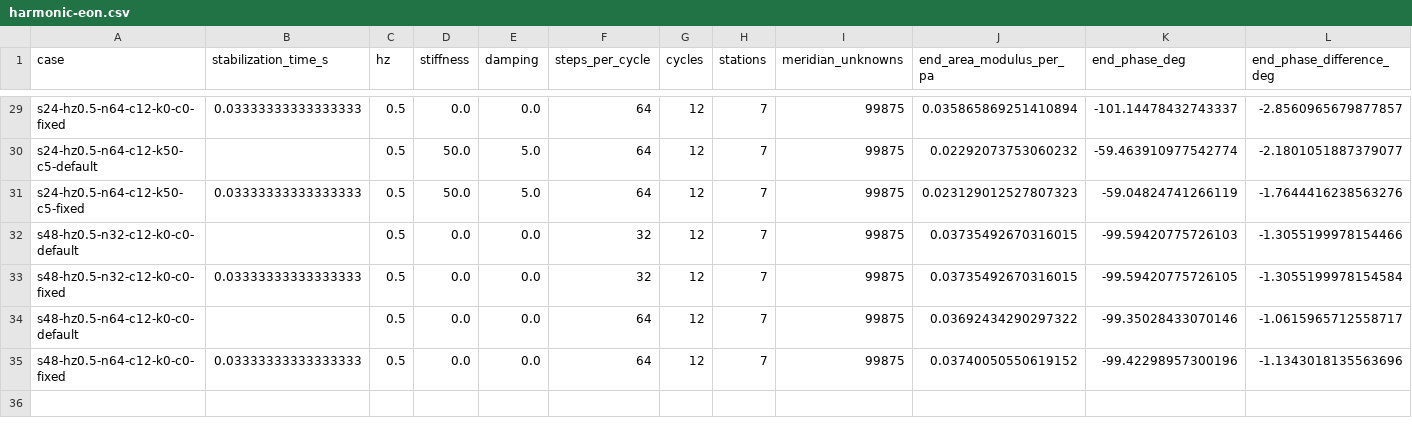
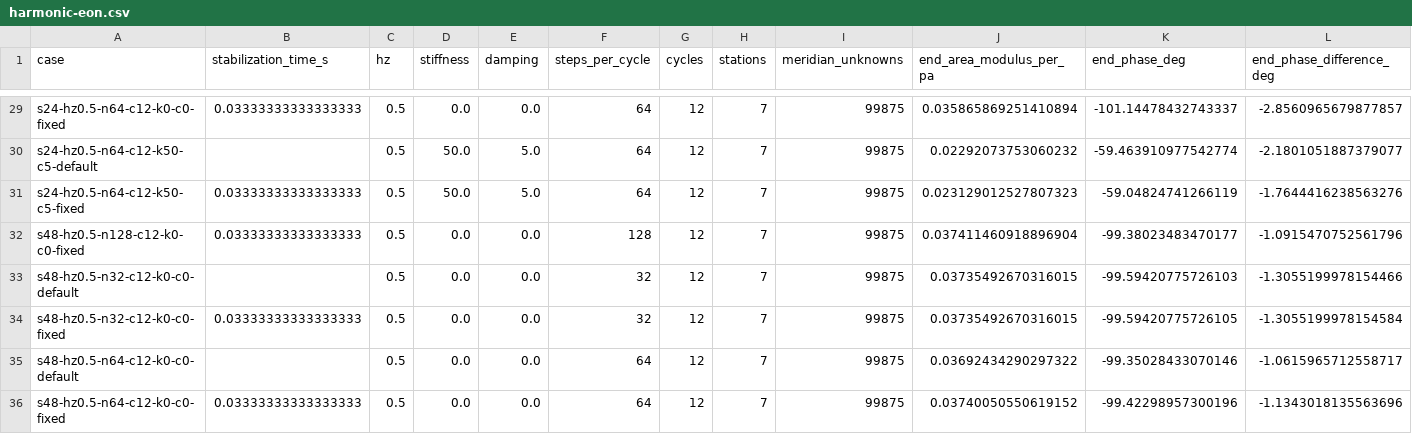
Before and after one commit to saitoasukakawaii/EONSim-new, a CSV file: docs/research/data/fsi-linear-transient-2026-11-24/harmonic-eon.csv, drawn as a sheet; only a part is shown, gaps mark what is left out; rows hold the shown columns only; the diff names each change by its address in the sheet, - before the commit and + after, or states it on an @@ line.

```diff
--- a/docs/research/data/fsi-linear-transient-2026-11-24/harmonic-eon.csv
+++ b/docs/research/data/fsi-linear-transient-2026-11-24/harmonic-eon.csv
+row 32: s48-hz0.5-n128-c12-k0-c0-fixed | 0.03333333333333333 | 0.5 | 0.0 | 0.0 | 128 | 12 | 7 | 99875 | 0.037411460918896904 | -99.38023483470177 | -1.0915470752561796
```
Also changed, not shown: docs/research/data/fsi-linear-transient-2026-11-24/perfused-pairs.csv, docs/research/data/fsi-linear-transient-2026-11-24/perfused-solvers.csv, 4 other files.
